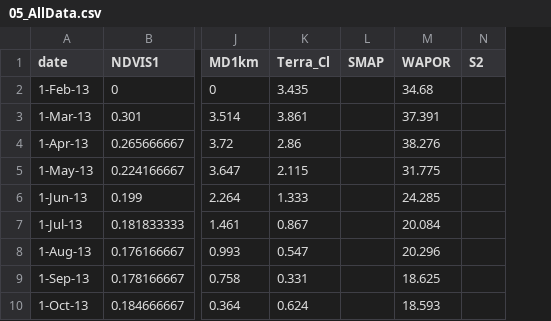
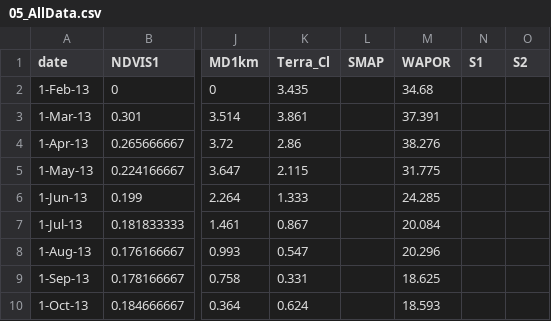
Before and after one commit to FKCjr/Miombo-Luangwa, a CSV file: 05_AllData.csv, drawn as a sheet; only a part is shown, gaps mark what is left out; the diff names each change by its address in the sheet, - before the commit and + after, or states it on an @@ line.

Commit message:
Add files via upload

```diff
--- a/05_AllData.csv
+++ b/05_AllData.csv
+column N (S1), empty
```
